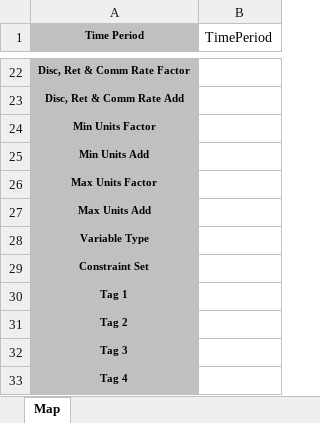
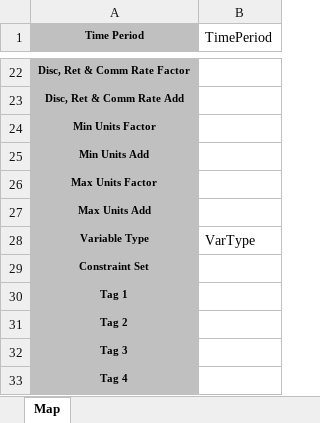
Before and after one commit to Dizzman/OpenLogic, an Excel workbook: mapping/mapSalesColumnNames.xlsx, sheet Map, drawn as a sheet; only a part is shown, gaps mark what is left out; values as stored, in another font and other column widths than the file's, no borders; the diff names each change by its address in the sheet, - before the commit and + after, or states it on an @@ line.

```diff
--- a/mapping/mapSalesColumnNames.xlsx (sheet Map)
+++ b/mapping/mapSalesColumnNames.xlsx (sheet Map)
-B28 (TimePeriod): (empty)
+B28 (TimePeriod): VarType
```
Also changed, not shown: 8 other files.
